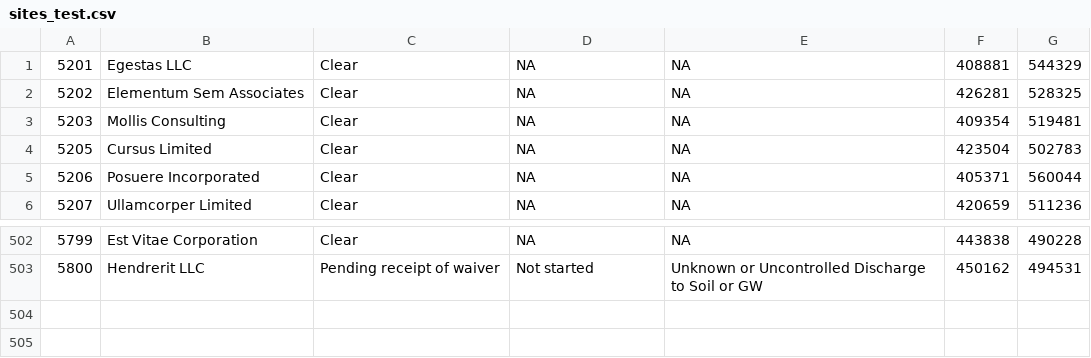
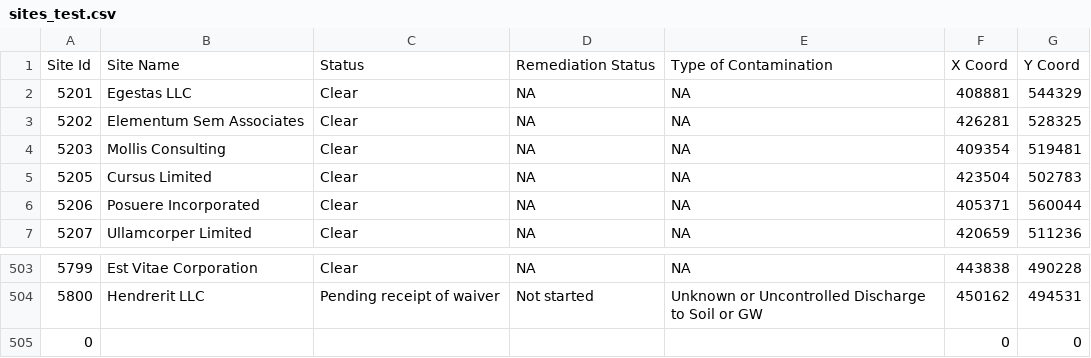
Before and after one commit to whirledsol/CSC415_Assignment3, a CSV file: sites_test.csv, drawn as a sheet; only a part is shown, gaps mark what is left out; the diff names each change by its address in the sheet, - before the commit and + after, or states it on an @@ line.

```diff
--- a/sites_test.csv
+++ b/sites_test.csv
+row 1: Site Id | Site Name | Status | Remediation Status | Type of Contamination | X Coord | Y Coord
+row 505: 0 |  |  |  |  | 0 | 0
```
Also changed, not shown: 8 other files.
